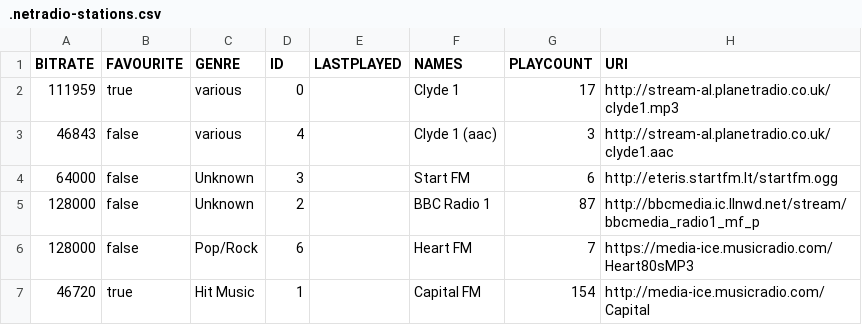
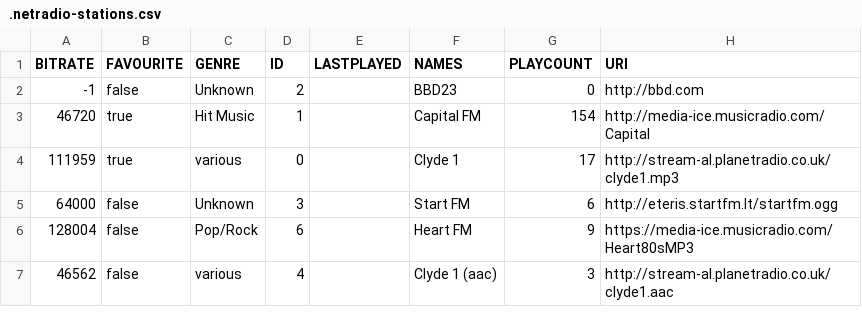
Before and after one commit to lemon-codes/NetRadio, a CSV file: .netradio-stations.csv, drawn as a sheet.

Commit message:
Fixed bug where a station would remain in the search results table when removed in another table. Removing a station from the model now results in that station being removed from search results.

```diff
--- a/.netradio-stations.csv
+++ b/.netradio-stations.csv
@@ -1,7 +1,7 @@
 "BITRATE","FAVOURITE","GENRE","ID","LASTPLAYED","NAMES","PLAYCOUNT","URI"
+"-1","false","Unknown","2","","BBD23","0","http://bbd.com"
+"46720","true","Hit Music","1","","Capital FM","154","http://media-ice.musicradio.com/Capital"
 "111959","true","various","0","","Clyde 1","17","http://stream-al.planetradio.co.uk/clyde1.mp3"
-"46843","false","various","4","","Clyde 1 (aac)","3","http://stream-al.planetradio.co.uk/clyde1.aac"
 "64000","false","Unknown","3","","Start FM","6","http://eteris.startfm.lt/startfm.ogg"
-"128000","false","Unknown","2","","BBC Radio 1","87","http://bbcmedia.ic.llnwd.net/stream/bbcmedia_radio1_mf_p"
-"128000","false","Pop/Rock","6","","Heart FM","7","https://media-ice.musicradio.com/Heart80sMP3"
-"46720","true","Hit Music","1","","Capital FM","154","http://media-ice.musicradio.com/Capital"
+"128004","false","Pop/Rock","6","","Heart FM","9","https://media-ice.musicradio.com/Heart80sMP3"
+"46562","false","various","4","","Clyde 1 (aac)","3","http://stream-al.planetradio.co.uk/clyde1.aac"
```
Also changed, not shown: 2 other files.
